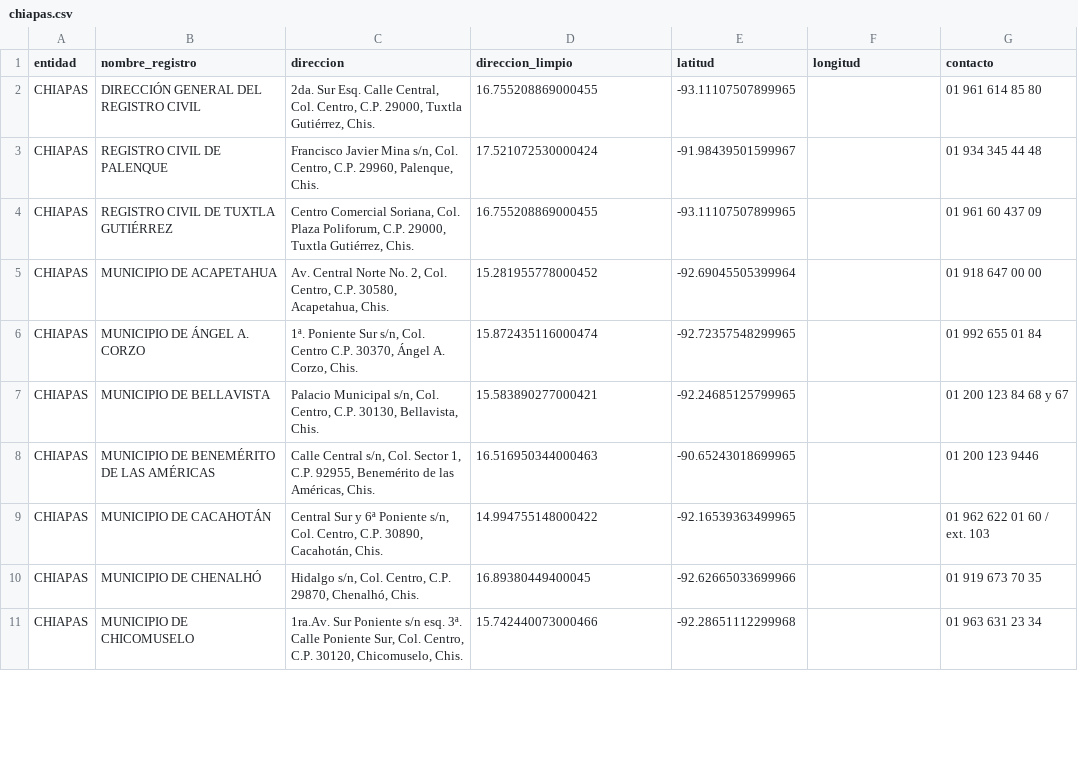
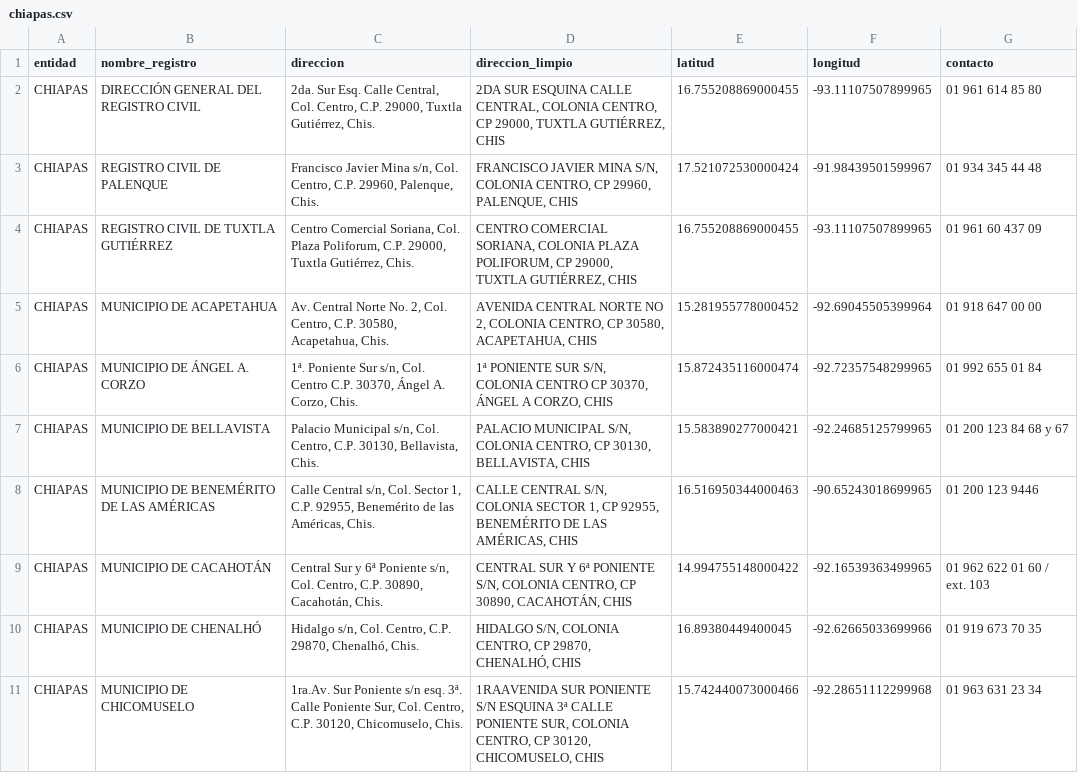
Before and after one commit to oxcar/scraper-registros-civiles, a CSV file: data/geocoded/chiapas.csv, drawn as a sheet; only a part is shown; the diff covers the shown part only.

```diff
--- a/data/geocoded/chiapas.csv
+++ b/data/geocoded/chiapas.csv
@@ -1,11 +1,11 @@
 "entidad","nombre_registro","direccion","direccion_limpio","latitud","longitud","contacto"
-"CHIAPAS","DIRECCIÓN GENERAL DEL REGISTRO CIVIL","2da. Sur Esq. Calle Central, Col. Centro, C.P. 29000, Tuxtla Gutiérrez, Chis.","16.755208869000455","-93.11107507899965","","01 961 614 85 80"
-"CHIAPAS","REGISTRO CIVIL DE PALENQUE","Francisco Javier Mina s/n, Col. Centro, C.P. 29960, Palenque, Chis.","17.521072530000424","-91.98439501599967","","01 934 345 44 48"
-"CHIAPAS","REGISTRO CIVIL DE TUXTLA GUTIÉRREZ","Centro Comercial Soriana, Col. Plaza Poliforum, C.P. 29000, Tuxtla Gutiérrez, Chis.","16.755208869000455","-93.11107507899965","","01 961 60 437 09"
-"CHIAPAS","MUNICIPIO DE ACAPETAHUA","Av. Central Norte No. 2, Col. Centro, C.P. 30580, Acapetahua, Chis.","15.281955778000452","-92.69045505399964","","01 918 647 00 00"
-"CHIAPAS","MUNICIPIO DE ÁNGEL A. CORZO","1ª. Poniente Sur s/n, Col. Centro C.P. 30370, Ángel A. Corzo, Chis.","15.872435116000474","-92.72357548299965","","01 992 655 01 84"
-"CHIAPAS","MUNICIPIO DE BELLAVISTA","Palacio Municipal s/n, Col. Centro, C.P. 30130, Bellavista, Chis.","15.583890277000421","-92.24685125799965","","01 200 123 84 68 y 67"
-"CHIAPAS","MUNICIPIO DE BENEMÉRITO DE LAS AMÉRICAS","Calle Central s/n, Col. Sector 1, C.P. 92955, Benemérito de las Américas, Chis.","16.516950344000463","-90.65243018699965","","01 200 123 9446"
-"CHIAPAS","MUNICIPIO DE CACAHOTÁN","Central Sur y 6ª Poniente s/n, Col. Centro, C.P. 30890, Cacahotán, Chis.","14.994755148000422","-92.16539363499965","","01 962 622 01 60 / ext. 103"
-"CHIAPAS","MUNICIPIO DE CHENALHÓ","Hidalgo s/n, Col. Centro, C.P. 29870, Chenalhó, Chis.","16.89380449400045","-92.62665033699966","","01 919 673 70 35"
-"CHIAPAS","MUNICIPIO DE CHICOMUSELO","1ra.Av. Sur Poniente s/n esq. 3ª. Calle Poniente Sur, Col. Centro, C.P. 30120, Chicomuselo, Chis.","15.742440073000466","-92.28651112299968","","01 963 631 23 34"
+"CHIAPAS","DIRECCIÓN GENERAL DEL REGISTRO CIVIL","2da. Sur Esq. Calle Central, Col. Centro, C.P. 29000, Tuxtla Gutiérrez, Chis.","2DA SUR ESQUINA CALLE CENTRAL, COLONIA CENTRO, CP 29000, TUXTLA GUTIÉRREZ, CHIS","16.755208869000455","-93.11107507899965","01 961 614 85 80"
+"CHIAPAS","REGISTRO CIVIL DE PALENQUE","Francisco Javier Mina s/n, Col. Centro, C.P. 29960, Palenque, Chis.","FRANCISCO JAVIER MINA S/N, COLONIA CENTRO, CP 29960, PALENQUE, CHIS","17.521072530000424","-91.98439501599967","01 934 345 44 48"
+"CHIAPAS","REGISTRO CIVIL DE TUXTLA GUTIÉRREZ","Centro Comercial Soriana, Col. Plaza Poliforum, C.P. 29000, Tuxtla Gutiérrez, Chis.","CENTRO COMERCIAL SORIANA, COLONIA PLAZA POLIFORUM, CP 29000, TUXTLA GUTIÉRREZ, CHIS","16.755208869000455","-93.11107507899965","01 961 60 437 09"
+"CHIAPAS","MUNICIPIO DE ACAPETAHUA","Av. Central Norte No. 2, Col. Centro, C.P. 30580, Acapetahua, Chis.","AVENIDA CENTRAL NORTE NO 2, COLONIA CENTRO, CP 30580, ACAPETAHUA, CHIS","15.281955778000452","-92.69045505399964","01 918 647 00 00"
+"CHIAPAS","MUNICIPIO DE ÁNGEL A. CORZO","1ª. Poniente Sur s/n, Col. Centro C.P. 30370, Ángel A. Corzo, Chis.","1ª PONIENTE SUR S/N, COLONIA CENTRO CP 30370, ÁNGEL A CORZO, CHIS","15.872435116000474","-92.72357548299965","01 992 655 01 84"
+"CHIAPAS","MUNICIPIO DE BELLAVISTA","Palacio Municipal s/n, Col. Centro, C.P. 30130, Bellavista, Chis.","PALACIO MUNICIPAL S/N, COLONIA CENTRO, CP 30130, BELLAVISTA, CHIS","15.583890277000421","-92.24685125799965","01 200 123 84 68 y 67"
+"CHIAPAS","MUNICIPIO DE BENEMÉRITO DE LAS AMÉRICAS","Calle Central s/n, Col. Sector 1, C.P. 92955, Benemérito de las Américas, Chis.","CALLE CENTRAL S/N, COLONIA SECTOR 1, CP 92955, BENEMÉRITO DE LAS AMÉRICAS, CHIS","16.516950344000463","-90.65243018699965","01 200 123 9446"
+"CHIAPAS","MUNICIPIO DE CACAHOTÁN","Central Sur y 6ª Poniente s/n, Col. Centro, C.P. 30890, Cacahotán, Chis.","CENTRAL SUR Y 6ª PONIENTE S/N, COLONIA CENTRO, CP 30890, CACAHOTÁN, CHIS","14.994755148000422","-92.16539363499965","01 962 622 01 60 / ext. 103"
+"CHIAPAS","MUNICIPIO DE CHENALHÓ","Hidalgo s/n, Col. Centro, C.P. 29870, Chenalhó, Chis.","HIDALGO S/N, COLONIA CENTRO, CP 29870, CHENALHÓ, CHIS","16.89380449400045","-92.62665033699966","01 919 673 70 35"
+"CHIAPAS","MUNICIPIO DE CHICOMUSELO","1ra.Av. Sur Poniente s/n esq. 3ª. Calle Poniente Sur, Col. Centro, C.P. 30120, Chicomuselo, Chis.","1RAAVENIDA SUR PONIENTE S/N ESQUINA 3ª CALLE PONIENTE SUR, COLONIA CENTRO, CP 30120, CHICOMUSELO, CHIS","15.742440073000466","-92.28651112299968","01 963 631 23 34"
```
Also changed, not shown: 116 edited cells elsewhere in this file, data/geocoded/aguascalientes.csv, data/geocoded/baja-california-sur.csv, 7 other files.
